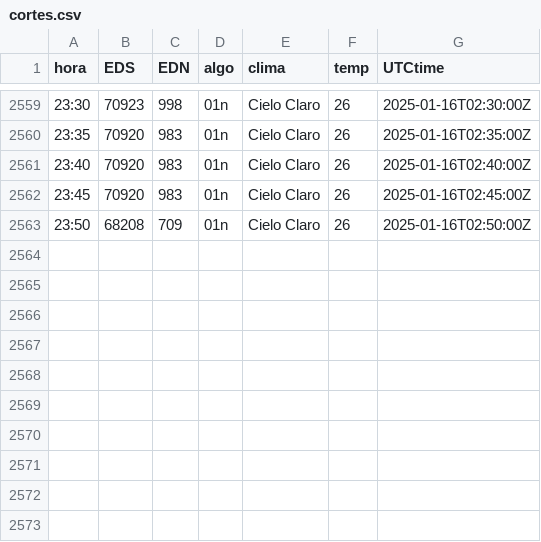
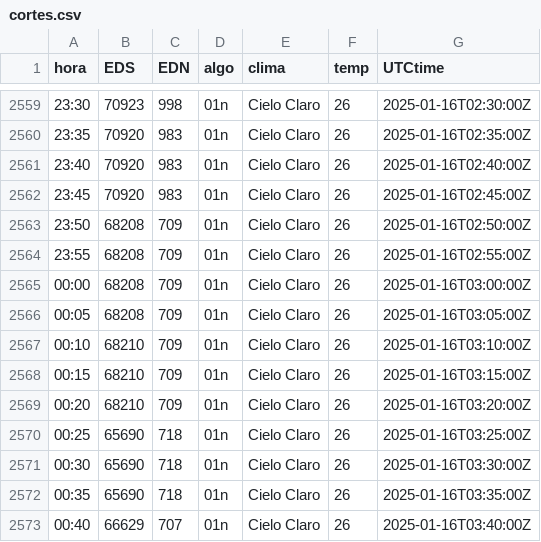
Before and after one commit to rikivillalba/reportes_api_mem, a CSV file: cortes.csv, drawn as a sheet; only a part is shown, gaps mark what is left out; the diff names each change by its address in the sheet, - before the commit and + after, or states it on an @@ line.

```diff
--- a/cortes.csv
+++ b/cortes.csv
+row 2564: 23:55 | 68208 | 709 | 01n | Cielo Claro | 26 | 2025-01-16T02:55:00Z
+row 2565: 00:00 | 68208 | 709 | 01n | Cielo Claro | 26 | 2025-01-16T03:00:00Z
+row 2566: 00:05 | 68208 | 709 | 01n | Cielo Claro | 26 | 2025-01-16T03:05:00Z
+row 2567: 00:10 | 68210 | 709 | 01n | Cielo Claro | 26 | 2025-01-16T03:10:00Z
+row 2568: 00:15 | 68210 | 709 | 01n | Cielo Claro | 26 | 2025-01-16T03:15:00Z
+row 2569: 00:20 | 68210 | 709 | 01n | Cielo Claro | 26 | 2025-01-16T03:20:00Z
+row 2570: 00:25 | 65690 | 718 | 01n | Cielo Claro | 26 | 2025-01-16T03:25:00Z
+row 2571: 00:30 | 65690 | 718 | 01n | Cielo Claro | 26 | 2025-01-16T03:30:00Z
+row 2572: 00:35 | 65690 | 718 | 01n | Cielo Claro | 26 | 2025-01-16T03:35:00Z
+row 2573: 00:40 | 66629 | 707 | 01n | Cielo Claro | 26 | 2025-01-16T03:40:00Z
```
Also changed, not shown: 2 other files.
